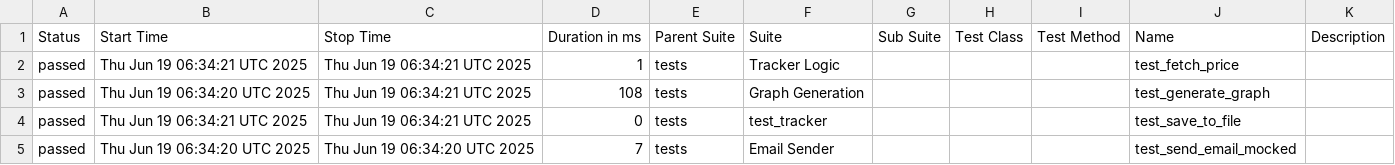
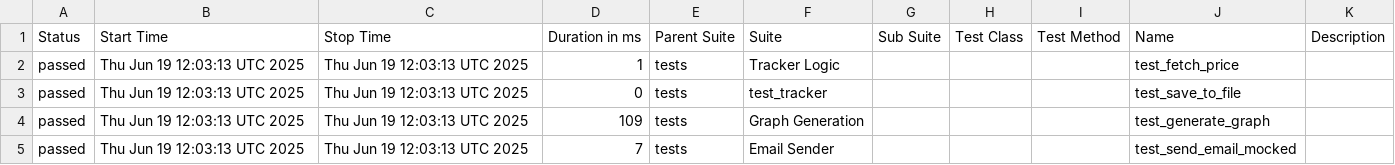
Before and after one commit to shlomi10/bitcoin-price-tracker, a CSV file: data/suites.csv, drawn as a sheet.

```diff
--- a/data/suites.csv
+++ b/data/suites.csv
@@ -1,5 +1,5 @@
 "Status","Start Time","Stop Time","Duration in ms","Parent Suite","Suite","Sub Suite","Test Class","Test Method","Name","Description"
-"passed","Thu Jun 19 06:34:21 UTC 2025","Thu Jun 19 06:34:21 UTC 2025","1","tests","Tracker Logic","","","","test_fetch_price",""
-"passed","Thu Jun 19 06:34:20 UTC 2025","Thu Jun 19 06:34:21 UTC 2025","108","tests","Graph Generation","","","","test_generate_graph",""
-"passed","Thu Jun 19 06:34:21 UTC 2025","Thu Jun 19 06:34:21 UTC 2025","0","tests","test_tracker","","","","test_save_to_file",""
-"passed","Thu Jun 19 06:34:20 UTC 2025","Thu Jun 19 06:34:20 UTC 2025","7","tests","Email Sender","","","","test_send_email_mocked",""
+"passed","Thu Jun 19 12:03:13 UTC 2025","Thu Jun 19 12:03:13 UTC 2025","1","tests","Tracker Logic","","","","test_fetch_price",""
+"passed","Thu Jun 19 12:03:13 UTC 2025","Thu Jun 19 12:03:13 UTC 2025","0","tests","test_tracker","","","","test_save_to_file",""
+"passed","Thu Jun 19 12:03:13 UTC 2025","Thu Jun 19 12:03:13 UTC 2025","109","tests","Graph Generation","","","","test_generate_graph",""
+"passed","Thu Jun 19 12:03:13 UTC 2025","Thu Jun 19 12:03:13 UTC 2025","7","tests","Email Sender","","","","test_send_email_mocked",""
```
Also changed, not shown: 24 other files.
